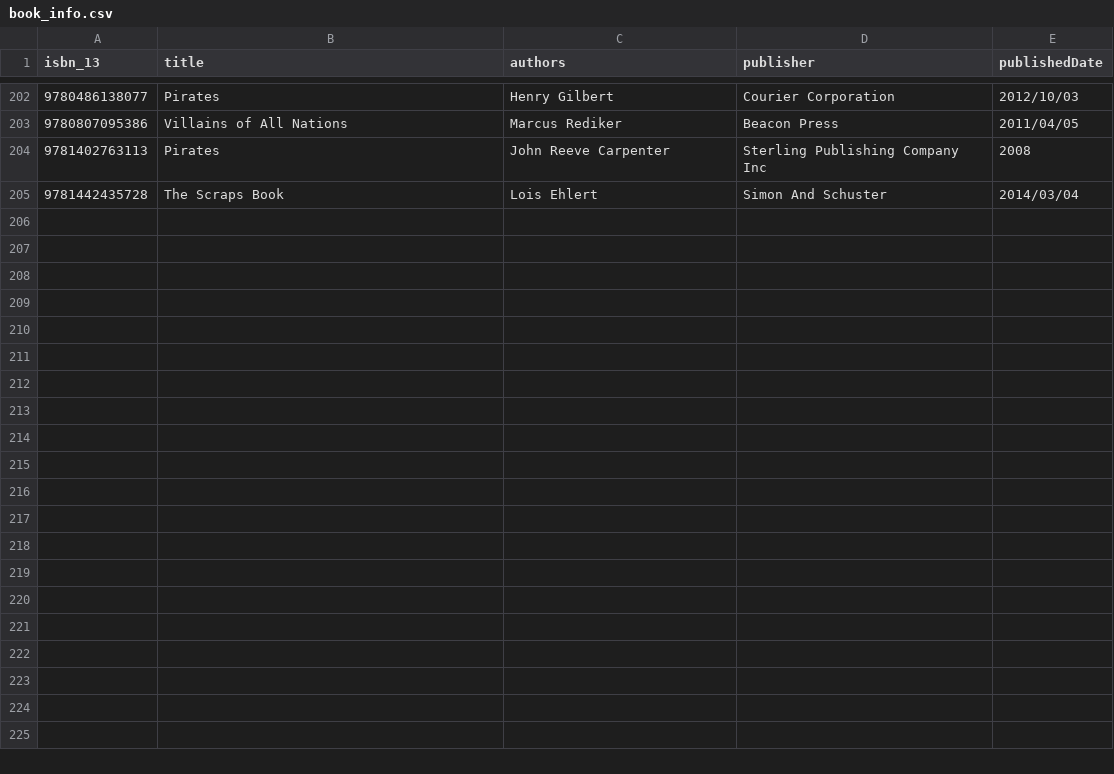
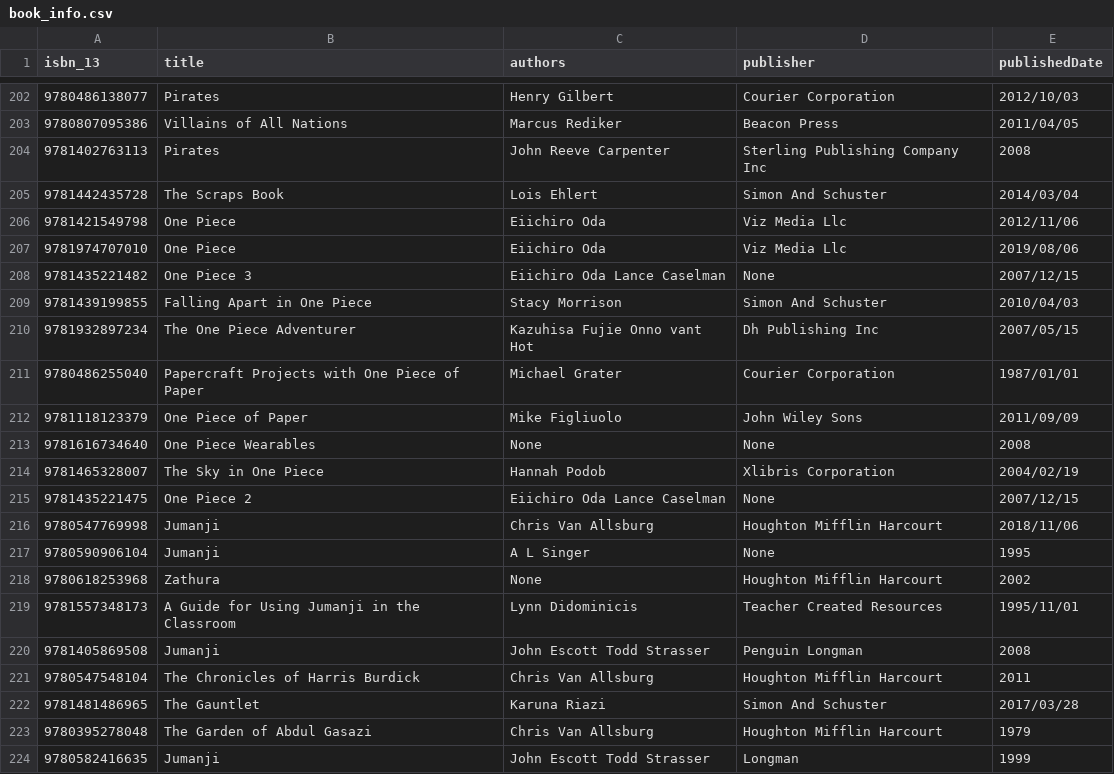
Before and after one commit to hajam09/booksystem, a CSV file: book_info.csv, drawn as a sheet; only a part is shown, gaps mark what is left out; the diff names each change by its address in the sheet, - before the commit and + after, or states it on an @@ line.

```diff
--- a/book_info.csv
+++ b/book_info.csv
+row 206: 9781421549798 | One Piece | Eiichiro Oda | Viz Media Llc | 2012/11/06
+row 207: 9781974707010 | One Piece | Eiichiro Oda | Viz Media Llc | 2019/08/06
+row 208: 9781435221482 | One Piece 3 | Eiichiro Oda Lance Caselman | None | 2007/12/15
+row 209: 9781439199855 | Falling Apart in One Piece | Stacy Morrison | Simon And Schuster | 2010/04/03
+row 210: 9781932897234 | The One Piece Adventurer | Kazuhisa Fujie Onno vant Hot | Dh Publishing Inc | 2007/05/15
+row 211: 9780486255040 | Papercraft Projects with One Piece of Paper | Michael Grater | Courier Corporation | 1987/01/01
+row 212: 9781118123379 | One Piece of Paper | Mike Figliuolo | John Wiley Sons | 2011/09/09
+row 213: 9781616734640 | One Piece Wearables | None | None | 2008
+row 214: 9781465328007 | The Sky in One Piece | Hannah Podob | Xlibris Corporation | 2004/02/19
+row 215: 9781435221475 | One Piece 2 | Eiichiro Oda Lance Caselman | None | 2007/12/15
+row 216: 9780547769998 | Jumanji | Chris Van Allsburg | Houghton Mifflin Harcourt | 2018/11/06
+row 217: 9780590906104 | Jumanji | A L Singer | None | 1995
+row 218: 9780618253968 | Zathura | None | Houghton Mifflin Harcourt | 2002
+row 219: 9781557348173 | A Guide for Using Jumanji in the Classroom | Lynn Didominicis | Teacher Created Resources | 1995/11/01
+row 220: 9781405869508 | Jumanji | John Escott Todd Strasser | Penguin Longman | 2008
+row 221: 9780547548104 | The Chronicles of Harris Burdick | Chris Van Allsburg | Houghton Mifflin Harcourt | 2011
+row 222: 9781481486965 | The Gauntlet | Karuna Riazi | Simon And Schuster | 2017/03/28
+row 223: 9780395278048 | The Garden of Abdul Gasazi | Chris Van Allsburg | Houghton Mifflin Harcourt | 1979
+row 224: 9780582416635 | Jumanji | John Escott Todd Strasser | Longman | 1999
```
Also changed, not shown: book_rating.csv, 3 other files.
